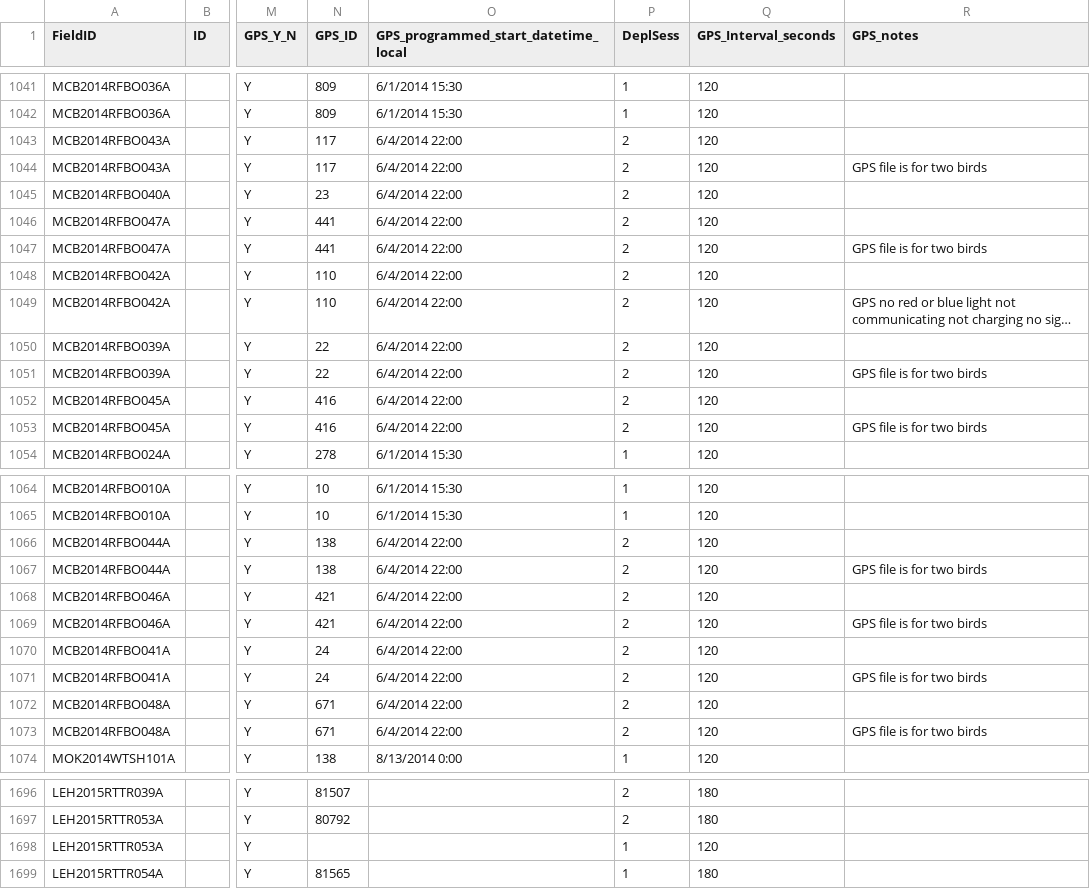
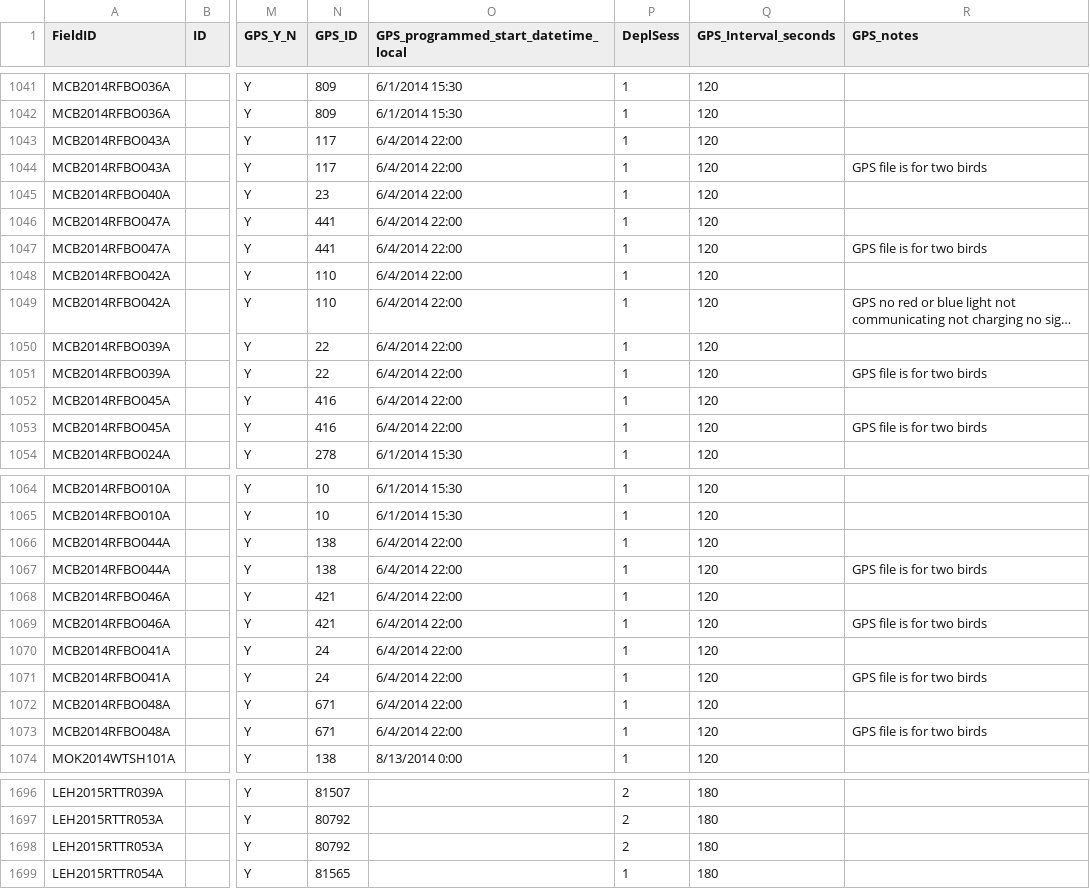
Before and after one commit to mczapanskiy-usgs/WERC-SC, a CSV file: trackcode/gps/metadata_all_GPS.csv, drawn as a sheet; only a part is shown, gaps mark what is left out; long unchanged cells end in …; the diff covers the shown part only; the diff names each change by its address in the sheet, - before the commit and + after, or states it on an @@ line.

Commit message:
update metadata

```diff
--- a/trackcode/gps/metadata_all_GPS.csv
+++ b/trackcode/gps/metadata_all_GPS.csv
-P1043:P1053 (DeplSess): 2
+P1043:P1053 (DeplSess): 1
-P1066:P1073 (DeplSess): 2
+P1066:P1073 (DeplSess): 1
-N1698 (GPS_ID): (empty)
+N1698 (GPS_ID): 80792
-P1698 (DeplSess): 1
+P1698 (DeplSess): 2
-Q1698 (GPS_Interval_seconds): 120
+Q1698 (GPS_Interval_seconds): 180
```
Also changed, not shown: 7 edited cells elsewhere in this file.
